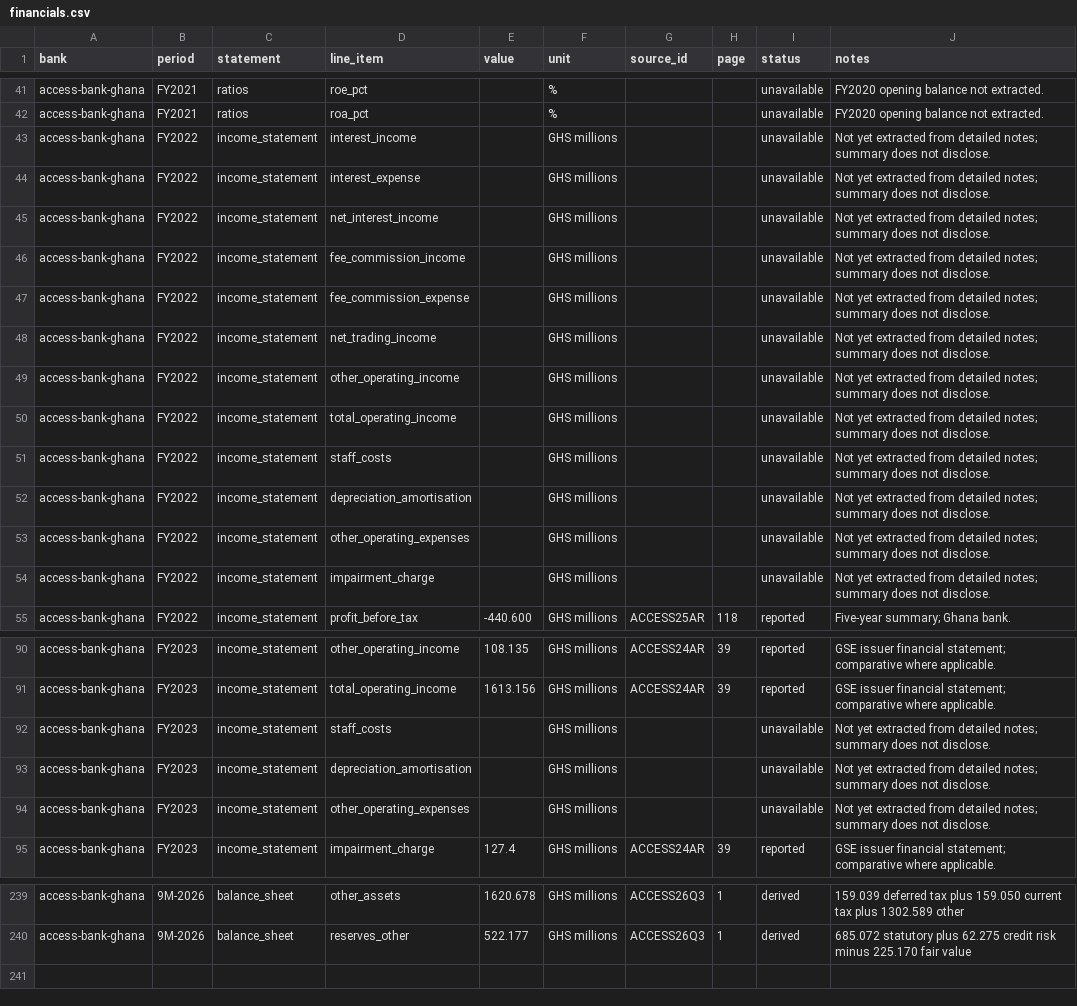
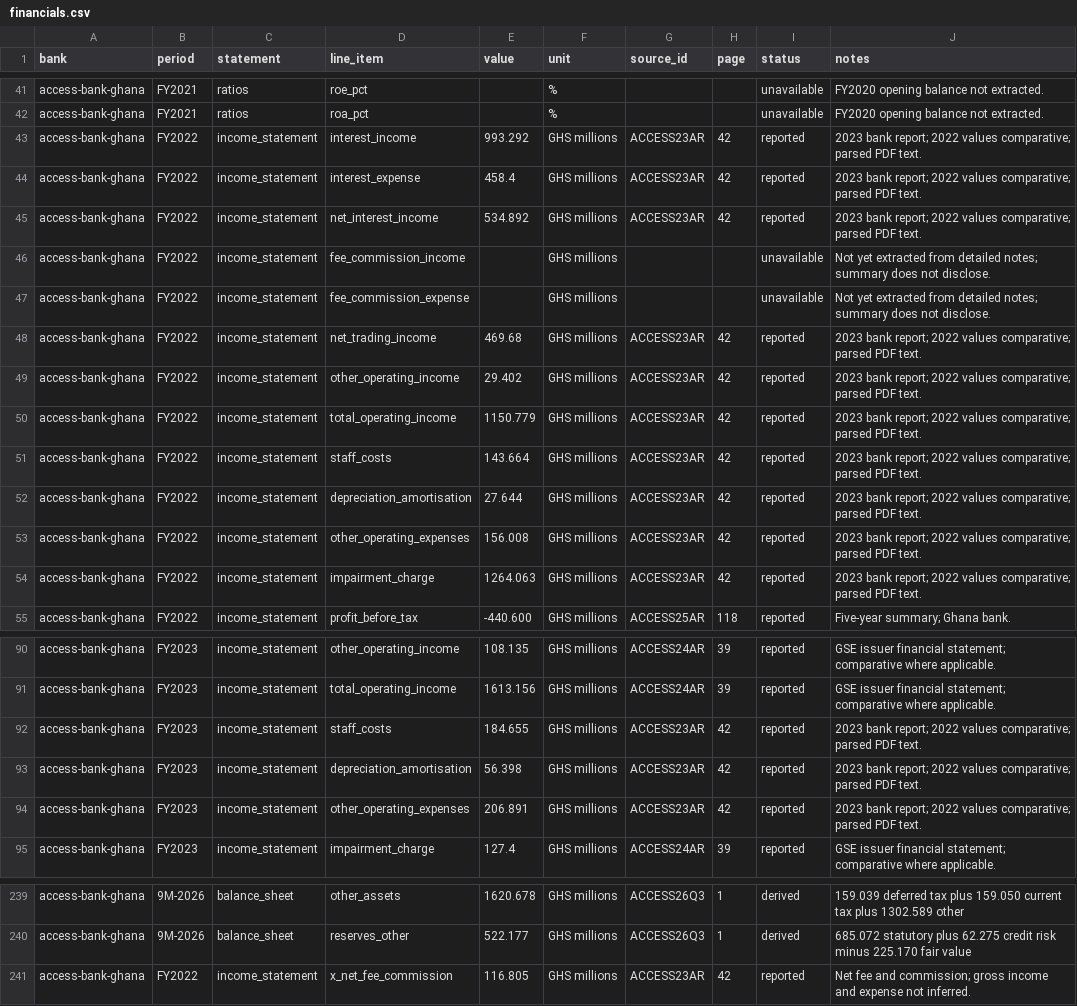
Before and after one commit to hayalows/agentroom, a CSV file: goals/ghana-bank-models/banks/access-bank-ghana/financials.csv, drawn as a sheet; only a part is shown, gaps mark what is left out; the diff names each change by its address in the sheet, - before the commit and + after, or states it on an @@ line.

Commit message:
codex: extract Access 2022 and 2023 income evidence

```diff
--- a/goals/ghana-bank-models/banks/access-bank-ghana/financials.csv
+++ b/goals/ghana-bank-models/banks/access-bank-ghana/financials.csv
-E43 (value): (empty)
+E43 (value): 993.292
-G43:G45 (source_id): (empty)
+G43:G45 (source_id): ACCESS23AR
-H43:H45 (page): (empty)
+H43:H45 (page): 42
-I43:I45 (status): unavailable
+I43:I45 (status): reported
-J43:J45 (notes): Not yet extracted from detailed notes; summary does not disclose.
+J43:J45 (notes): 2023 bank report; 2022 values comparative; parsed PDF text.
-E44 (value): (empty)
+E44 (value): 458.4
-E45 (value): (empty)
+E45 (value): 534.892
-E48 (value): (empty)
+E48 (value): 469.68
-G48:G54 (source_id): (empty)
+G48:G54 (source_id): ACCESS23AR
-H48:H54 (page): (empty)
+H48:H54 (page): 42
-I48:I54 (status): unavailable
+I48:I54 (status): reported
-J48:J54 (notes): Not yet extracted from detailed notes; summary does not disclose.
+J48:J54 (notes): 2023 bank report; 2022 values comparative; parsed PDF text.
-E49 (value): (empty)
+E49 (value): 29.402
-E50 (value): (empty)
+E50 (value): 1150.779
-E51 (value): (empty)
+E51 (value): 143.664
-E52 (value): (empty)
+E52 (value): 27.644
-E53 (value): (empty)
+E53 (value): 156.008
-E54 (value): (empty)
+E54 (value): 1264.063
-E92 (value): (empty)
+E92 (value): 184.655
-G92:G94 (source_id): (empty)
+G92:G94 (source_id): ACCESS23AR
-H92:H94 (page): (empty)
+H92:H94 (page): 42
-I92:I94 (status): unavailable
+I92:I94 (status): reported
-J92:J94 (notes): Not yet extracted from detailed notes; summary does not disclose.
+J92:J94 (notes): 2023 bank report; 2022 values comparative; parsed PDF text.
-E93 (value): (empty)
+E93 (value): 56.398
-E94 (value): (empty)
+E94 (value): 206.891
+row 241: access-bank-ghana | FY2022 | income_statement | x_net_fee_commission | 116.805 | GHS millions | ACCESS23AR | 42 | reported | Net fee and commission; gross income and expense not inferred.
```
